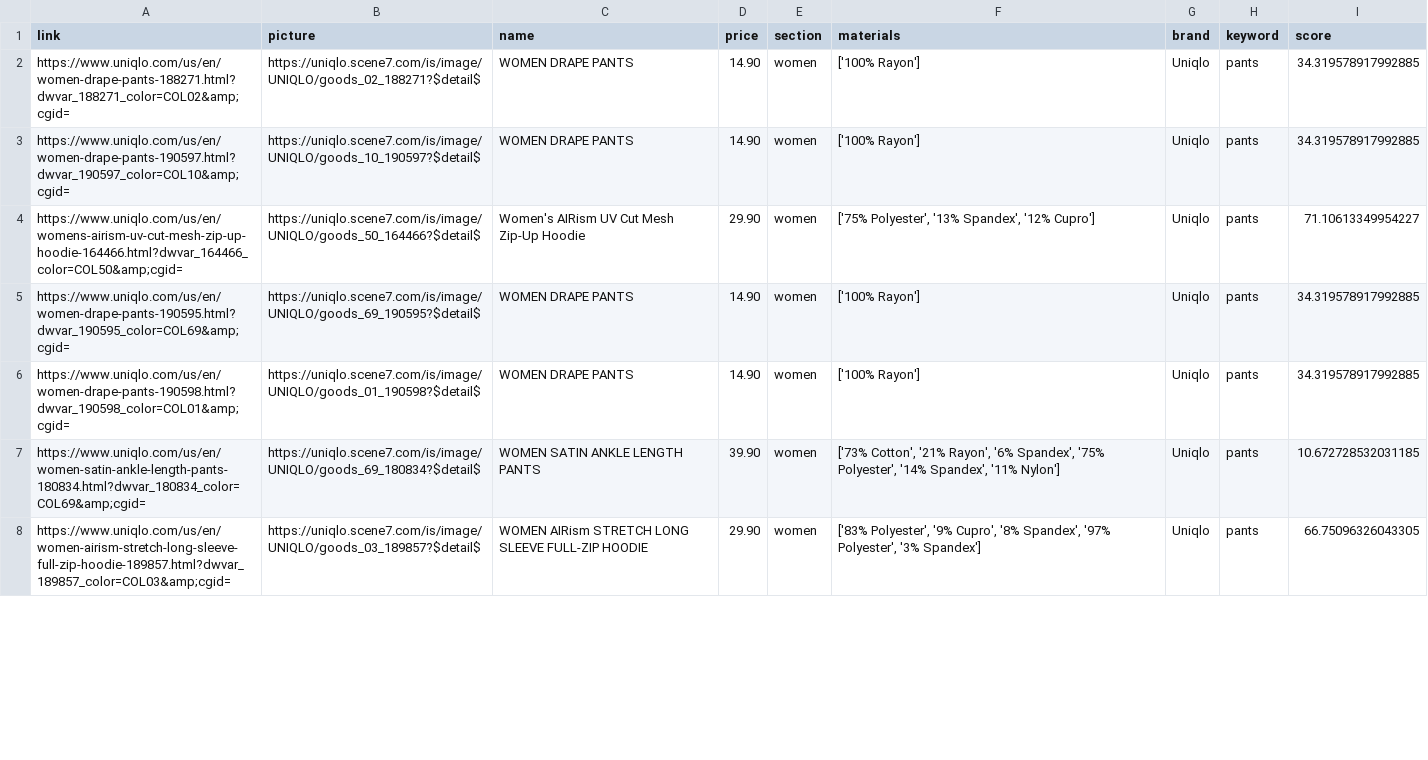
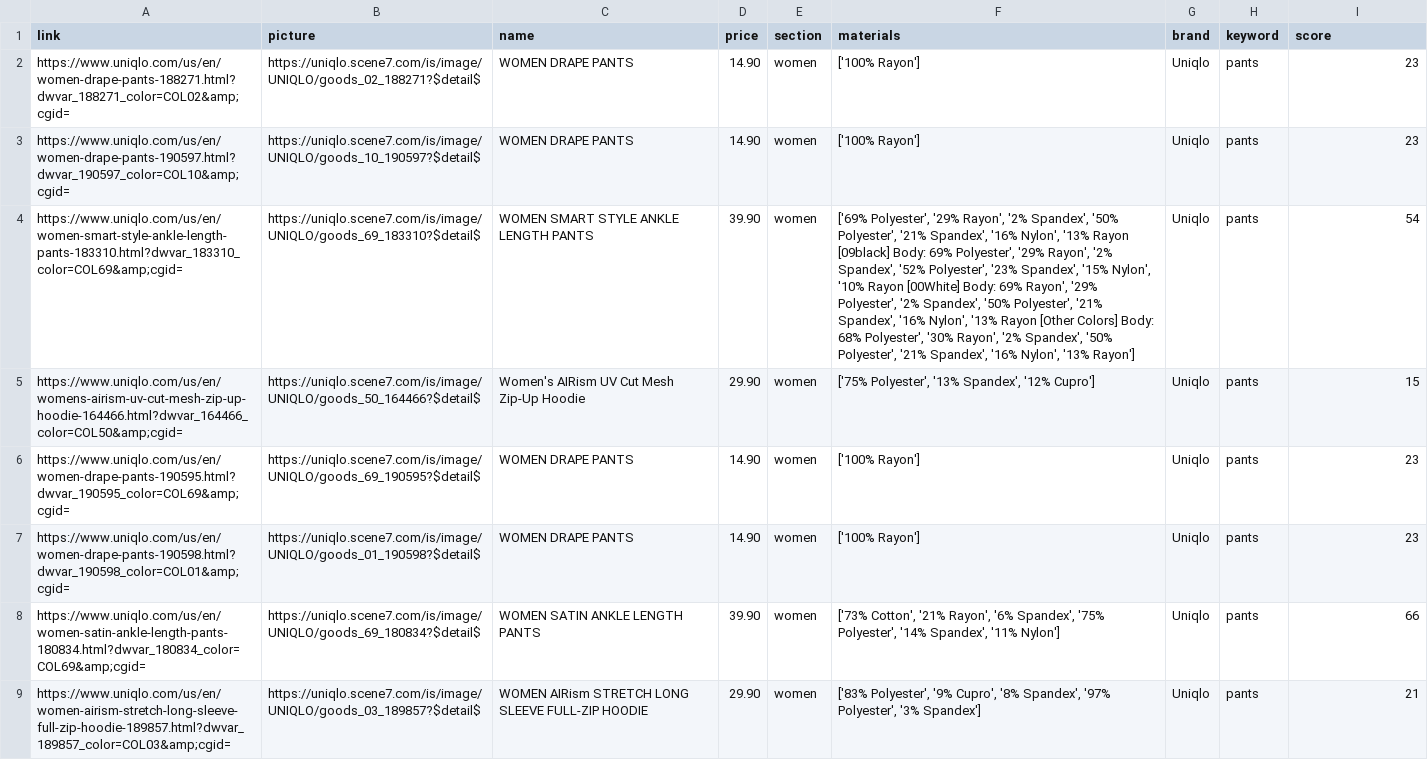
Before and after one commit to NicholasLYang/fashion-tree, a CSV file: lib/seeds/products/uniqlo0.csv, drawn as a sheet; only a part is shown; addresses are those after the commit; the diff covers the shown part only; the diff names each change by its address in the sheet, - before the commit and + after, or states it on an @@ line.

Commit message:
added more data

```diff
--- a/lib/seeds/products/uniqlo0.csv
+++ b/lib/seeds/products/uniqlo0.csv
-I2:I3 (score): 34.319578917992885
+I2:I3 (score): 23
+row 4: https://www.uniqlo.com/us/en/women-smart-style-ankle-length-pants-183310.html?dwvar_183310_color=COL69&amp;cgid= | https://uniqlo.scene7.com/is/image/UNIQLO/goods_69_183310?$detail$ | WOMEN SMART STYLE ANKLE LENGTH PANTS | 39.90 | women | ['69% Polyester', '29% Rayon', '2% Spandex', '50% Polyester', '21% Spandex', '16% Nylon', '13% Rayon [09black] Body: 69% Polyester', '29% Rayon', '2% Spandex', '52% Polyester', '23% Spandex', '15% Nylon', '10% Rayon [00White] Body: 69% Rayon', '29% Polyester', '2% Spandex', '50% Polyester', '21% Spandex', '16% Nylon', '13% Rayon [Other Colors] Body: 68% Polyester', '30% Rayon', '2% Spandex', '50% Polyester', '21% Spandex', '16% Nylon', '13% Rayon'] | Uniqlo | pants | 54
-I5 (score): 71.10613349954227
+I5 (score): 15
-I6:I7 (score): 34.319578917992885
+I6:I7 (score): 23
-I8 (score): 10.672728532031185
+I8 (score): 66
-I9 (score): 66.75096326043305
+I9 (score): 21
```
Also changed, not shown: 3 added rows and 5 edited cells elsewhere in this file, lib/seeds/products/nordstrom.csv, lib/seeds/products/uniqlo1.csv, 8 other files.
